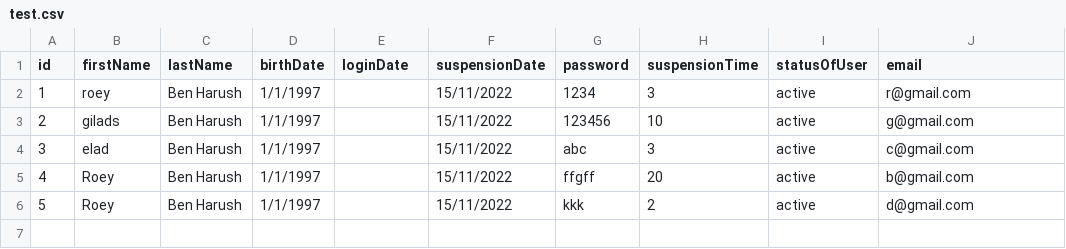
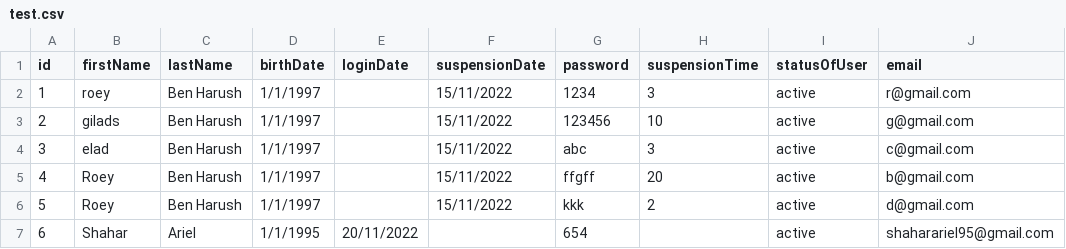
Before and after one commit to RoeyBenHarushDev/IAM, a CSV file: test.csv, drawn as a sheet; the diff names each change by its address in the sheet, - before the commit and + after, or states it on an @@ line.

Commit message:
added the forgot pass function - csv finding users not working for me.

```diff
--- a/test.csv
+++ b/test.csv
+row 7: 6 | Shahar | Ariel | 1/1/1995 | 20/11/2022 |  | 654 |  | active | shaharariel95@gmail.com
```
Also changed, not shown: 5 other files.
